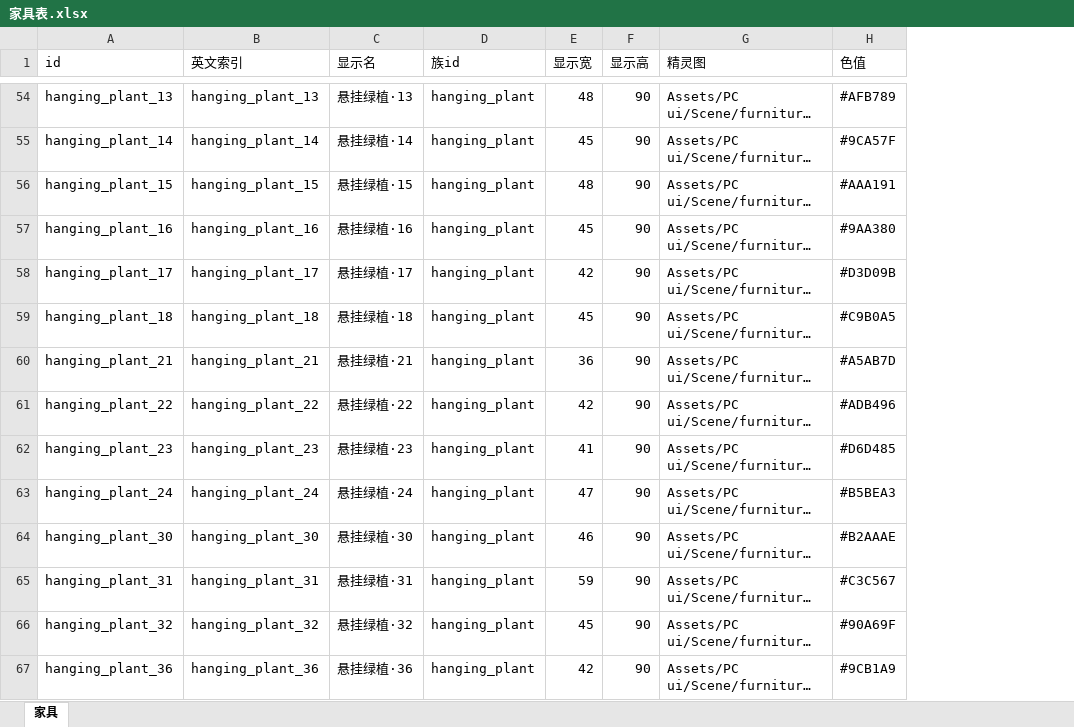
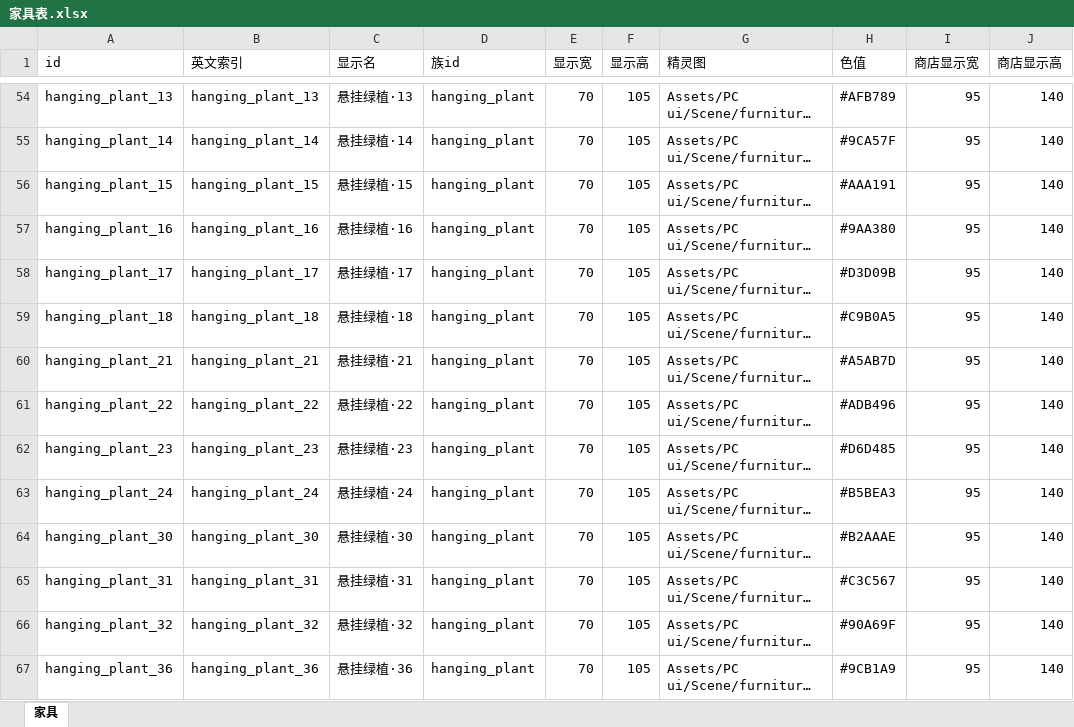
Before and after one commit to CsOHQAQ/2026MasterHouse, an Excel workbook: Excel/家具表.xlsx, sheet 家具, drawn as a sheet; only a part is shown, gaps mark what is left out; long unchanged cells end in …; values as stored, in another font and other column widths than the file's, no borders; the diff covers the shown part only; the diff names each change by its address in the sheet, - before the commit and + after, or states it on an @@ line.

```diff
--- a/Excel/家具表.xlsx (sheet 家具)
+++ b/Excel/家具表.xlsx (sheet 家具)
+column I (商店显示宽), rows 54-67: all 95
+column J (商店显示高), rows 54-67: all 140
-E54 (显示宽): 48
+E54 (显示宽): 70
-F54:F67 (显示高): 90
+F54:F67 (显示高): 105
-E55 (显示宽): 45
+E55 (显示宽): 70
-E56 (显示宽): 48
+E56 (显示宽): 70
-E57 (显示宽): 45
+E57 (显示宽): 70
-E58 (显示宽): 42
+E58 (显示宽): 70
-E59 (显示宽): 45
+E59 (显示宽): 70
-E60 (显示宽): 36
+E60 (显示宽): 70
-E61 (显示宽): 42
+E61 (显示宽): 70
-E62 (显示宽): 41
+E62 (显示宽): 70
-E63 (显示宽): 47
+E63 (显示宽): 70
-E64 (显示宽): 46
+E64 (显示宽): 70
-E65 (显示宽): 59
+E65 (显示宽): 70
-E66 (显示宽): 45
+E66 (显示宽): 70
-E67 (显示宽): 42
+E67 (显示宽): 70
```
Also changed, not shown: 232 edited cells elsewhere in this sheet, 8 other files.
